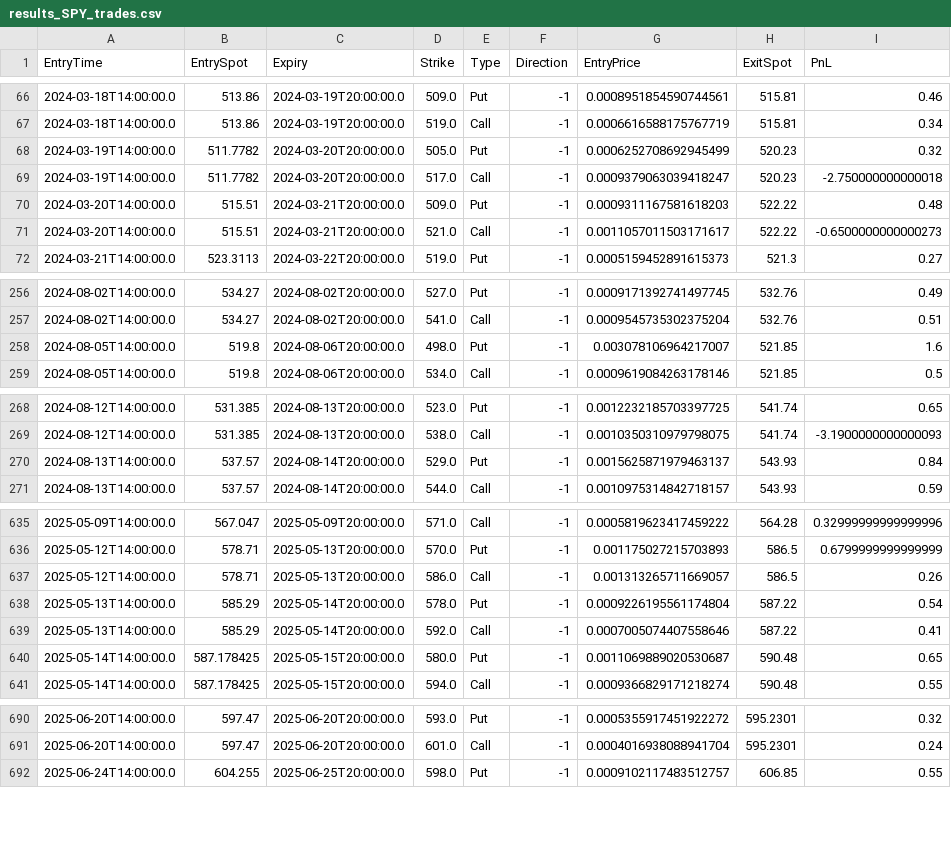
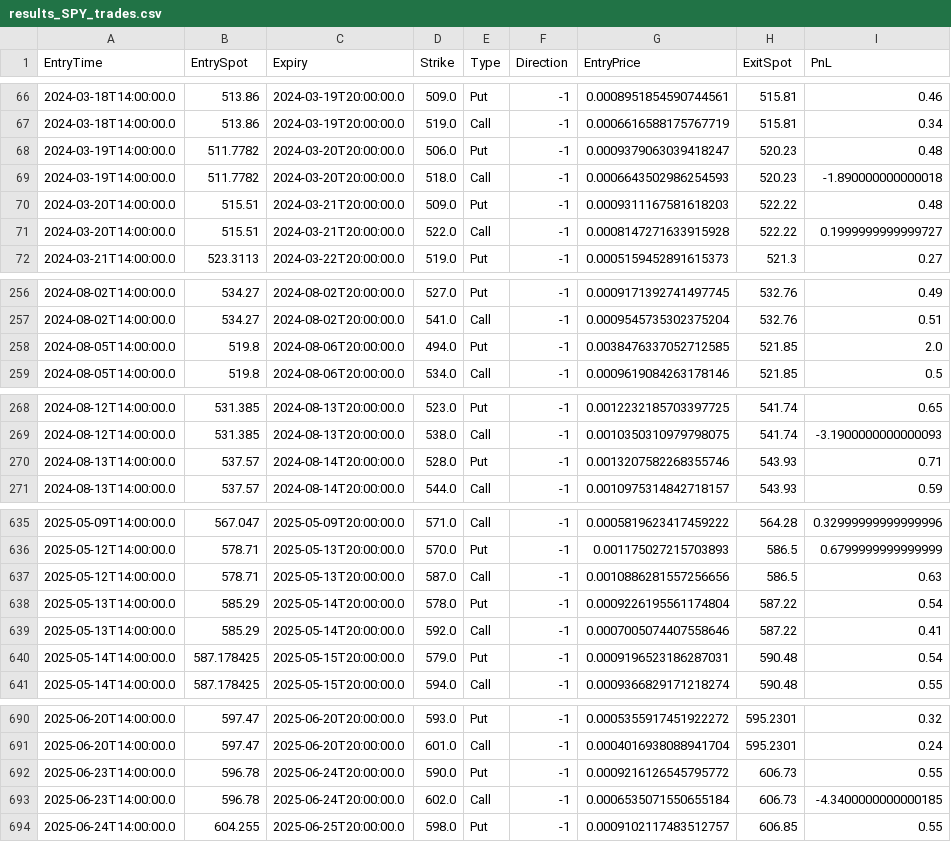
Before and after one commit to aleCombi/VolSurfaceAnalysis.jl, a CSV file: scripts/latest_runs/backtest_polygon_short_strangle/results_SPY_trades.csv, drawn as a sheet; only a part is shown, gaps mark what is left out; the diff covers the shown part only.

```diff
--- a/scripts/latest_runs/backtest_polygon_short_strangle/results_SPY_trades.csv
+++ b/scripts/latest_runs/backtest_polygon_short_strangle/results_SPY_trades.csv
@@ -67,6 +67,6 @@ EntryTime,EntrySpot,Expiry,Strike,Type,Direction,EntryPrice,ExitSpot,PnL
 2024-03-18T14:00:00.0,513.86,2024-03-19T20:00:00.0,519.0,Call,-1,0.0006616588175767719,515.81,0.34
-2024-03-19T14:00:00.0,511.7782,2024-03-20T20:00:00.0,505.0,Put,-1,0.0006252708692945499,520.23,0.32
-2024-03-19T14:00:00.0,511.7782,2024-03-20T20:00:00.0,517.0,Call,-1,0.0009379063039418247,520.23,-2.750000000000018
+2024-03-19T14:00:00.0,511.7782,2024-03-20T20:00:00.0,506.0,Put,-1,0.0009379063039418247,520.23,0.48
+2024-03-19T14:00:00.0,511.7782,2024-03-20T20:00:00.0,518.0,Call,-1,0.0006643502986254593,520.23,-1.890000000000018
 2024-03-20T14:00:00.0,515.51,2024-03-21T20:00:00.0,509.0,Put,-1,0.0009311167581618203,522.22,0.48
-2024-03-20T14:00:00.0,515.51,2024-03-21T20:00:00.0,521.0,Call,-1,0.0011057011503171617,522.22,-0.6500000000000273
+2024-03-20T14:00:00.0,515.51,2024-03-21T20:00:00.0,522.0,Call,-1,0.0008147271633915928,522.22,0.1999999999999727
 2024-03-21T14:00:00.0,523.3113,2024-03-22T20:00:00.0,519.0,Put,-1,0.0005159452891615373,521.3,0.27
@@ -257,3 +257,3 @@ EntryTime,EntrySpot,Expiry,Strike,Type,Direction,EntryPrice,ExitSpot,PnL
 2024-08-02T14:00:00.0,534.27,2024-08-02T20:00:00.0,541.0,Call,-1,0.0009545735302375204,532.76,0.51
-2024-08-05T14:00:00.0,519.8,2024-08-06T20:00:00.0,498.0,Put,-1,0.003078106964217007,521.85,1.6
+2024-08-05T14:00:00.0,519.8,2024-08-06T20:00:00.0,494.0,Put,-1,0.0038476337052712585,521.85,2.0
 2024-08-05T14:00:00.0,519.8,2024-08-06T20:00:00.0,534.0,Call,-1,0.0009619084263178146,521.85,0.5
@@ -269,3 +269,3 @@ EntryTime,EntrySpot,Expiry,Strike,Type,Direction,EntryPrice,ExitSpot,PnL
 2024-08-12T14:00:00.0,531.385,2024-08-13T20:00:00.0,538.0,Call,-1,0.0010350310979798075,541.74,-3.1900000000000093
-2024-08-13T14:00:00.0,537.57,2024-08-14T20:00:00.0,529.0,Put,-1,0.0015625871979463137,543.93,0.84
+2024-08-13T14:00:00.0,537.57,2024-08-14T20:00:00.0,528.0,Put,-1,0.0013207582268355746,543.93,0.71
 2024-08-13T14:00:00.0,537.57,2024-08-14T20:00:00.0,544.0,Call,-1,0.0010975314842718157,543.93,0.59
@@ -636,6 +636,6 @@ EntryTime,EntrySpot,Expiry,Strike,Type,Direction,EntryPrice,ExitSpot,PnL
 2025-05-12T14:00:00.0,578.71,2025-05-13T20:00:00.0,570.0,Put,-1,0.001175027215703893,586.5,0.6799999999999999
-2025-05-12T14:00:00.0,578.71,2025-05-13T20:00:00.0,586.0,Call,-1,0.001313265711669057,586.5,0.26
+2025-05-12T14:00:00.0,578.71,2025-05-13T20:00:00.0,587.0,Call,-1,0.0010886281557256656,586.5,0.63
 2025-05-13T14:00:00.0,585.29,2025-05-14T20:00:00.0,578.0,Put,-1,0.0009226195561174804,587.22,0.54
 2025-05-13T14:00:00.0,585.29,2025-05-14T20:00:00.0,592.0,Call,-1,0.0007005074407558646,587.22,0.41
-2025-05-14T14:00:00.0,587.178425,2025-05-15T20:00:00.0,580.0,Put,-1,0.0011069889020530687,590.48,0.65
+2025-05-14T14:00:00.0,587.178425,2025-05-15T20:00:00.0,579.0,Put,-1,0.0009196523186287031,590.48,0.54
 2025-05-14T14:00:00.0,587.178425,2025-05-15T20:00:00.0,594.0,Call,-1,0.0009366829171218274,590.48,0.55
@@ -691,2 +691,4 @@ EntryTime,EntrySpot,Expiry,Strike,Type,Direction,EntryPrice,ExitSpot,PnL
 2025-06-20T14:00:00.0,597.47,2025-06-20T20:00:00.0,601.0,Call,-1,0.0004016938088941704,595.2301,0.24
+2025-06-23T14:00:00.0,596.78,2025-06-24T20:00:00.0,590.0,Put,-1,0.0009216126545795772,606.73,0.55
+2025-06-23T14:00:00.0,596.78,2025-06-24T20:00:00.0,602.0,Call,-1,0.0006535071550655184,606.73,-4.3400000000000185
 2025-06-24T14:00:00.0,604.255,2025-06-25T20:00:00.0,598.0,Put,-1,0.0009102117483512757,606.85,0.55
```
Also changed, not shown: 18 edited cells elsewhere in this file, scripts/latest_runs/backtest_polygon_iron_condor/results_SPY_pnl.csv, scripts/latest_runs/backtest_polygon_iron_condor/results_SPY_trades.csv, 25 other files.
